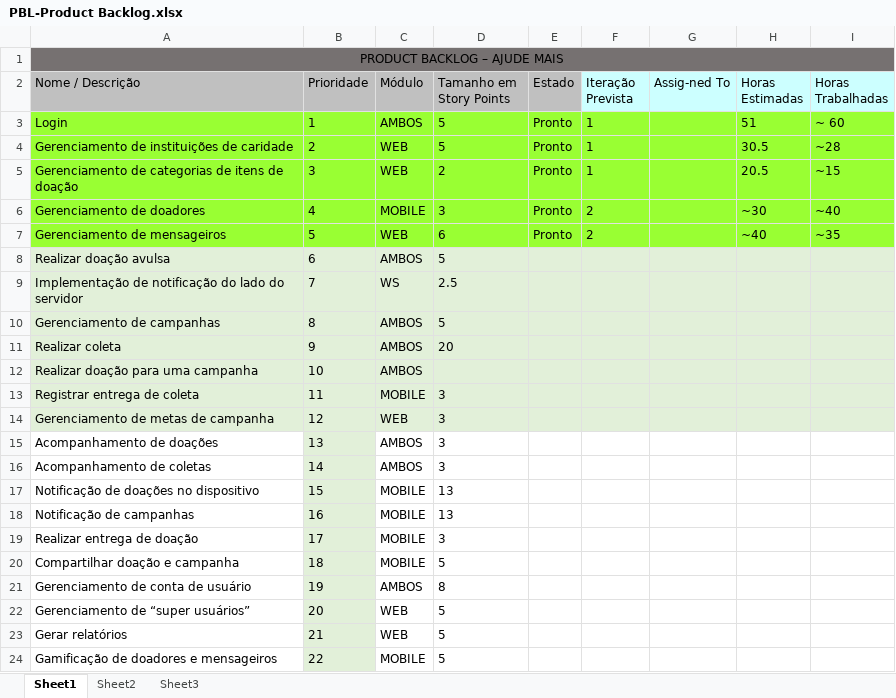
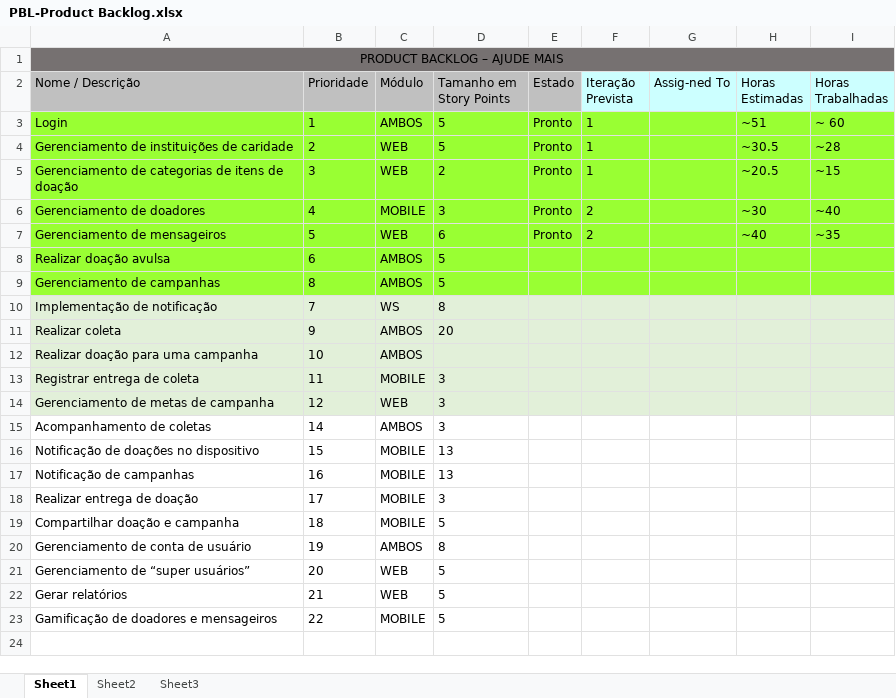
Before and after one commit to AjudeMais/ajudeMais-Projeto, an Excel workbook: Sistema/000-Requisitos/PBL-Product Backlog.xlsx, sheet Sheet1, drawn as a sheet; values as stored, in another font and other column widths than the file's, no borders; removed rows and columns are numbered as before the commit, all else as after; the diff names each change by its address in the sheet, - before the commit and + after, or states it on an @@ line.

```diff
--- a/Sistema/000-Requisitos/PBL-Product Backlog.xlsx (sheet Sheet1)
+++ b/Sistema/000-Requisitos/PBL-Product Backlog.xlsx (sheet Sheet1)
-H3 (Horas Estimadas): 51
+H3 (Horas Estimadas): ~51
-H4 (Horas Estimadas): 30.5
+H4 (Horas Estimadas): ~30.5
-H5 (Horas Estimadas): 20.5
+H5 (Horas Estimadas): ~20.5
-A8:I8 fill: #E2F0D9
+A8:I8 fill: #99FF33
-row 9: Implementação de notificação do lado do servidor | 7 | WS | 2.5
-A9:I9 fill: #E2F0D9
+A9:I9 fill: #99FF33
+row 10: Implementação de notificação | 7 | WS | 8
-row 15: Acompanhamento de doações | 13 | AMBOS | 3
-B15:B23 fill: #E2F0D9
+B15:B23 fill: none
```
Also changed, not shown: 6 other files.
